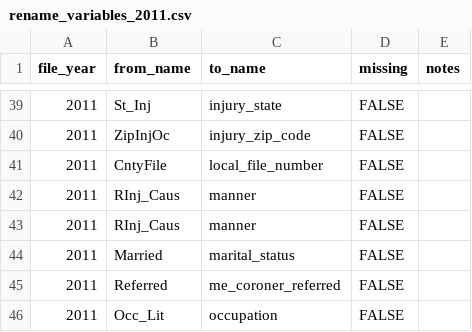
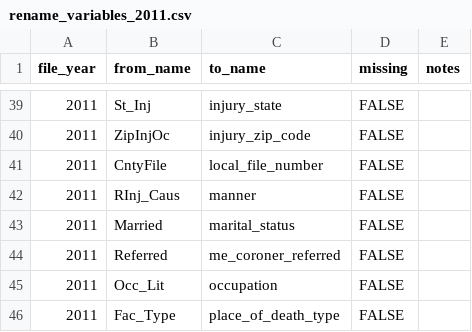
Before and after one commit to WA-LHJ-Analytic-Resources/WA-DOH-CHS-Death-Files-ETL, a CSV file: Resources/Crosswalks/2_Schema_Harmonization/rename_variables_2011.csv, drawn as a sheet; only a part is shown, gaps mark what is left out; the shorter side is filled out with more unchanged rows.

```diff
--- a/Resources/Crosswalks/2_Schema_Harmonization/rename_variables_2011.csv
+++ b/Resources/Crosswalks/2_Schema_Harmonization/rename_variables_2011.csv
@@ -42,3 +42,2 @@
 2011,RInj_Caus,manner,FALSE,
-2011,RInj_Caus,manner,FALSE,
 2011,Married,marital_status,FALSE,
```
Also changed, not shown: Resources/Crosswalks/2_Schema_Harmonization/rename_variables_2010.csv, Resources/Crosswalks/2_Schema_Harmonization/rename_variables_2013.csv, 1 other file.
